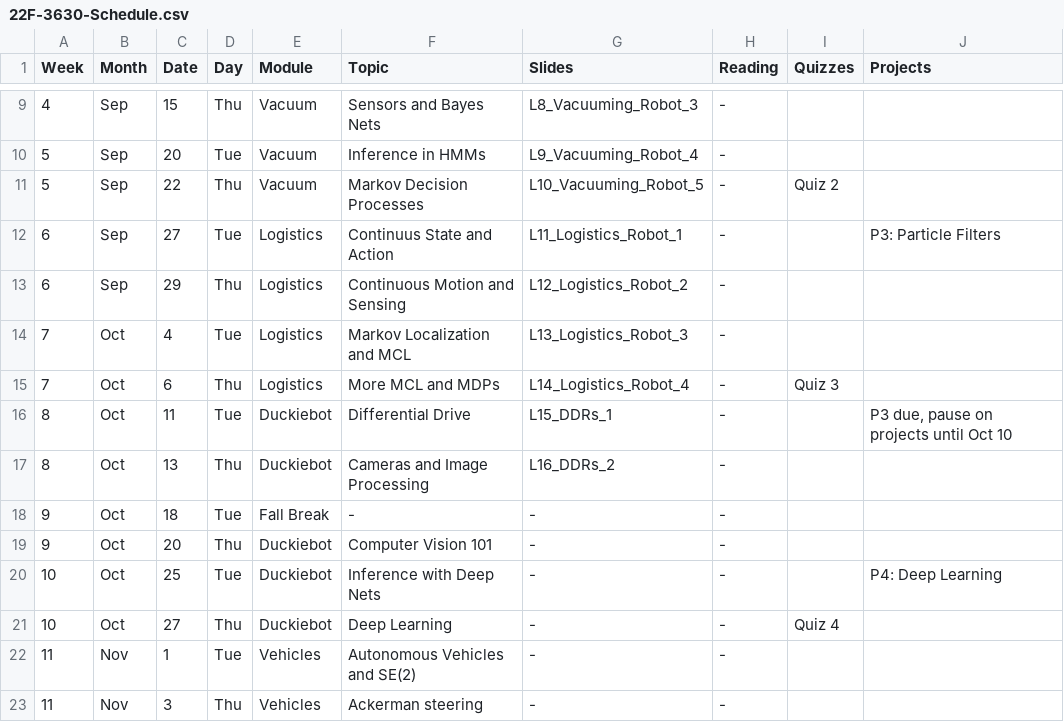
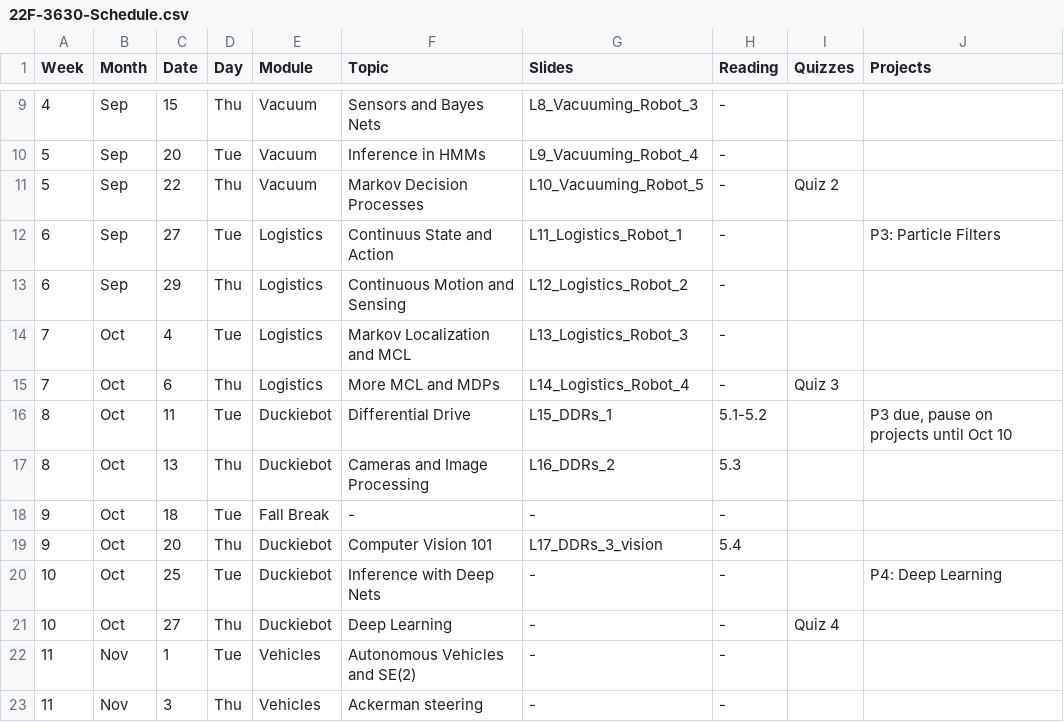
Before and after one commit to dellaert/22F-3630, a CSV file: _data/22F-3630-Schedule.csv, drawn as a sheet; only a part is shown, gaps mark what is left out.

```diff
--- a/_data/22F-3630-Schedule.csv
+++ b/_data/22F-3630-Schedule.csv
@@ -15,6 +15,6 @@
 7,Oct,6,Thu,Logistics,More MCL and MDPs,L14_Logistics_Robot_4,-,Quiz 3,
-8,Oct,11,Tue,Duckiebot,Differential Drive,L15_DDRs_1,-,,"P3 due, pause on projects until Oct 10"
-8,Oct,13,Thu,Duckiebot,Cameras and Image Processing,L16_DDRs_2,-,,
+8,Oct,11,Tue,Duckiebot,Differential Drive,L15_DDRs_1,5.1-5.2,,"P3 due, pause on projects until Oct 10"
+8,Oct,13,Thu,Duckiebot,Cameras and Image Processing,L16_DDRs_2,5.3,,
 9,Oct,18,Tue,Fall Break,-,-,-,,
-9,Oct,20,Thu,Duckiebot,Computer Vision 101,-,-,,
+9,Oct,20,Thu,Duckiebot,Computer Vision 101,L17_DDRs_3_vision,5.4,,
 10,Oct,25,Tue,Duckiebot,Inference with Deep Nets,-,-,,P4: Deep Learning
```
Also changed, not shown: 1 other file.
